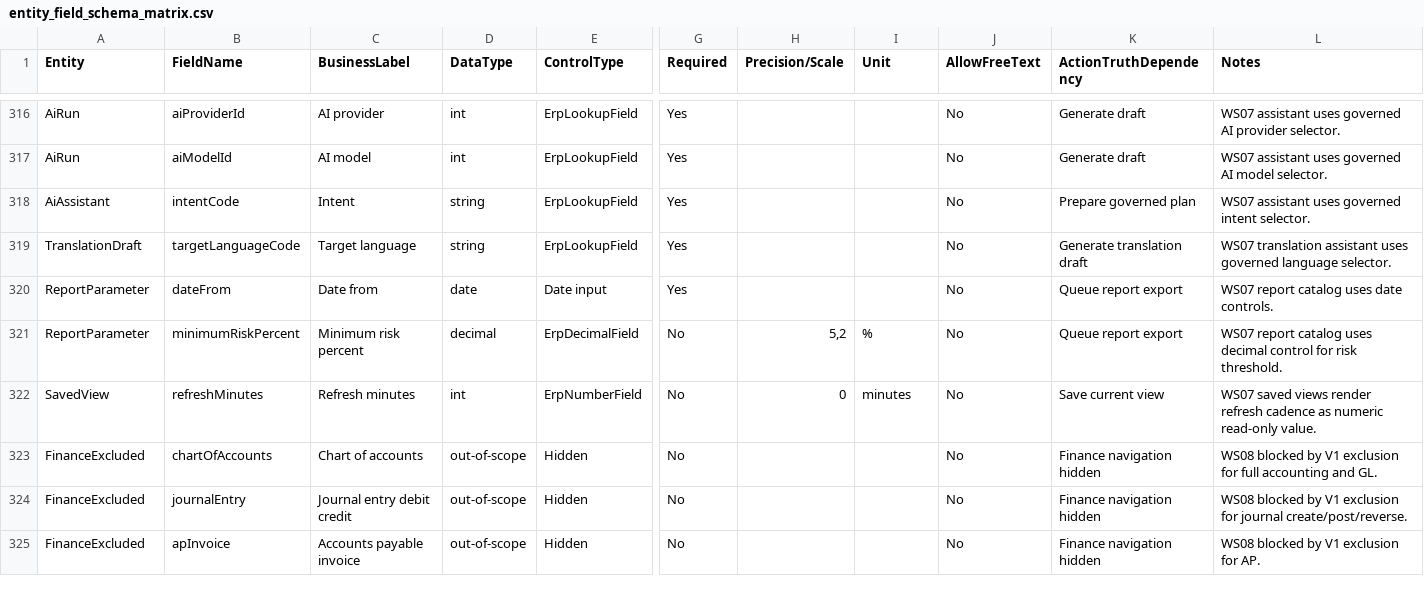
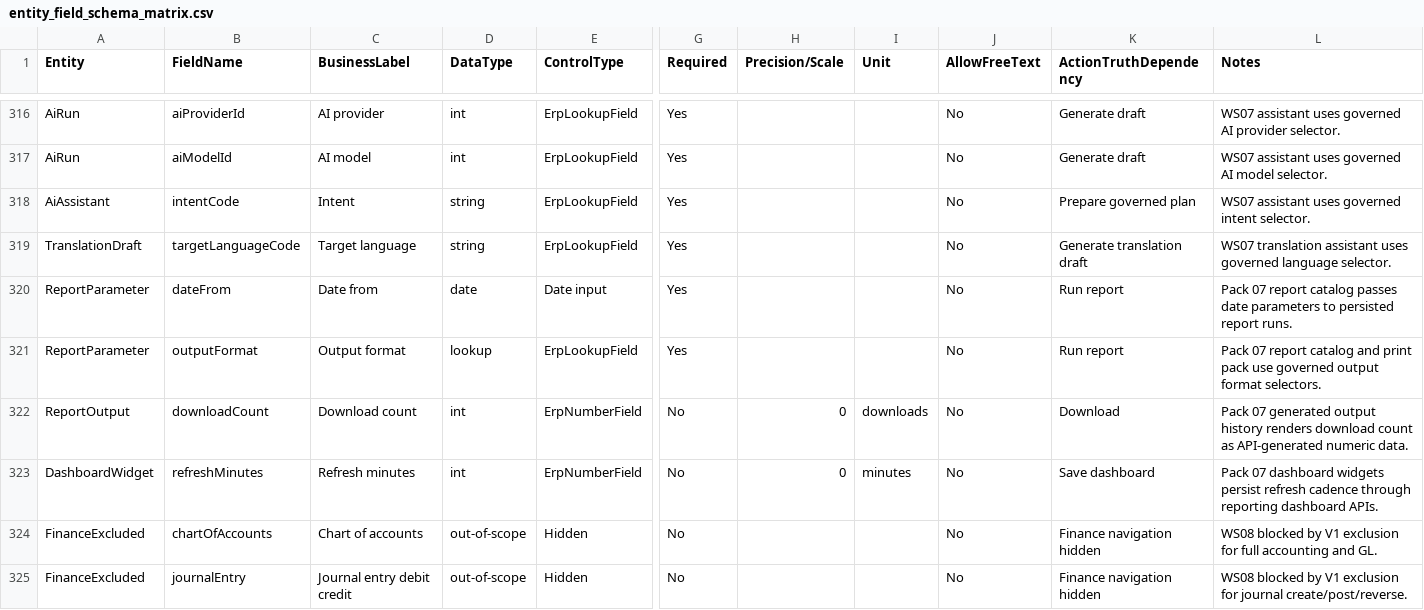
Before and after one commit to SpringTimeSoftware/Manufacturing, a CSV file: 07-governance/entity_field_schema_matrix.csv, drawn as a sheet; only a part is shown, gaps mark what is left out; the shorter side is filled out with more unchanged rows; removed rows and columns are numbered as before the commit, all else as after; rows hold the shown columns only; the diff names each change by its address in the sheet, - before the commit and + after, or states it on an @@ line.

```diff
--- a/07-governance/entity_field_schema_matrix.csv
+++ b/07-governance/entity_field_schema_matrix.csv
-K320 (ActionTruthDependency): Queue report export
+K320 (ActionTruthDependency): Run report
-L320 (Notes): WS07 report catalog uses date controls.
+L320 (Notes): Pack 07 report catalog passes date parameters to persisted report runs.
-row 321: ReportParameter | minimumRiskPercent | Minimum risk percent | decimal | ErpDecimalField | No | 5,2 | % | No | Queue report export | WS07 report catalog uses decimal control for risk threshold.
+row 321: ReportParameter | outputFormat | Output format | lookup | ErpLookupField | Yes |  |  | No | Run report | Pack 07 report catalog and print pack use governed output format selectors.
+row 322: ReportOutput | downloadCount | Download count | int | ErpNumberField | No | 0 | downloads | No | Download | Pack 07 generated output history renders download count as API-generated numeric data.
-A323 (Entity): SavedView
+A323 (Entity): DashboardWidget
-K323 (ActionTruthDependency): Save current view
+K323 (ActionTruthDependency): Save dashboard
-L323 (Notes): WS07 saved views render refresh cadence as numeric read-only value.
+L323 (Notes): Pack 07 dashboard widgets persist refresh cadence through reporting dashboard APIs.
```
Also changed, not shown: 07-governance/screen_field_violation_matrix.csv, 07-ux-governance/action_truth_matrix.csv, 31 other files.
